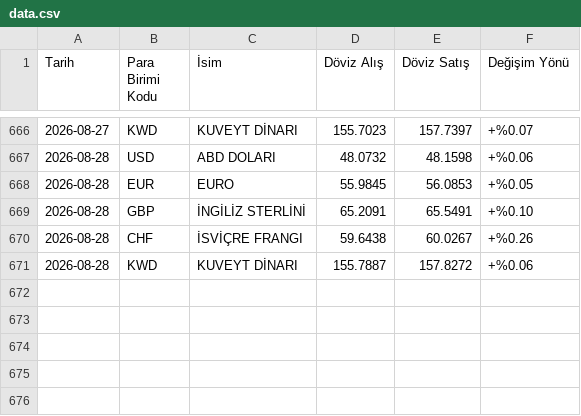
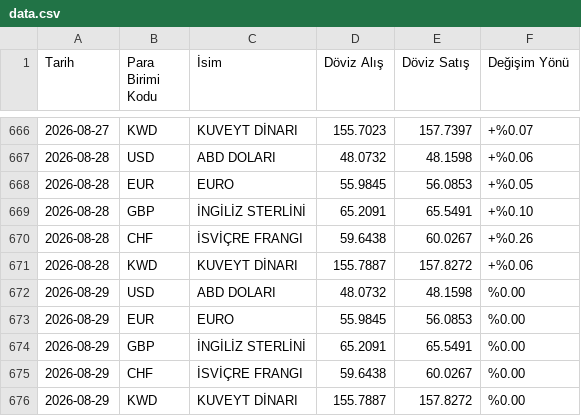
Before and after one commit to denizct/kur_veri, a CSV file: data.csv, drawn as a sheet; only a part is shown, gaps mark what is left out.

```diff
--- a/data.csv
+++ b/data.csv
@@ -671 +671,6 @@ Tarih,Para Birimi Kodu,İsim,Döviz Alış,Döviz Satış,Değişim Yönü
 2026-08-28,KWD,KUVEYT DİNARI,155.7887,157.8272,+%0.06
+2026-08-29,USD,ABD DOLARI,48.0732,48.1598,%0.00
+2026-08-29,EUR,EURO,55.9845,56.0853,%0.00
+2026-08-29,GBP,İNGİLİZ STERLİNİ,65.2091,65.5491,%0.00
+2026-08-29,CHF,İSVİÇRE FRANGI,59.6438,60.0267,%0.00
+2026-08-29,KWD,KUVEYT DİNARI,155.7887,157.8272,%0.00
```
